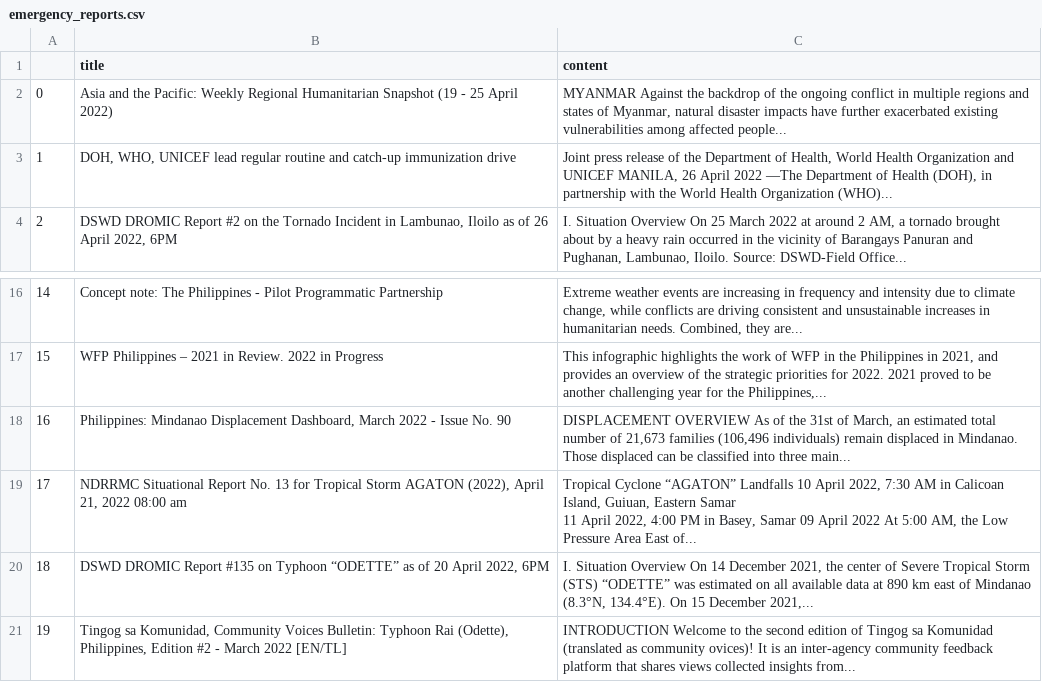
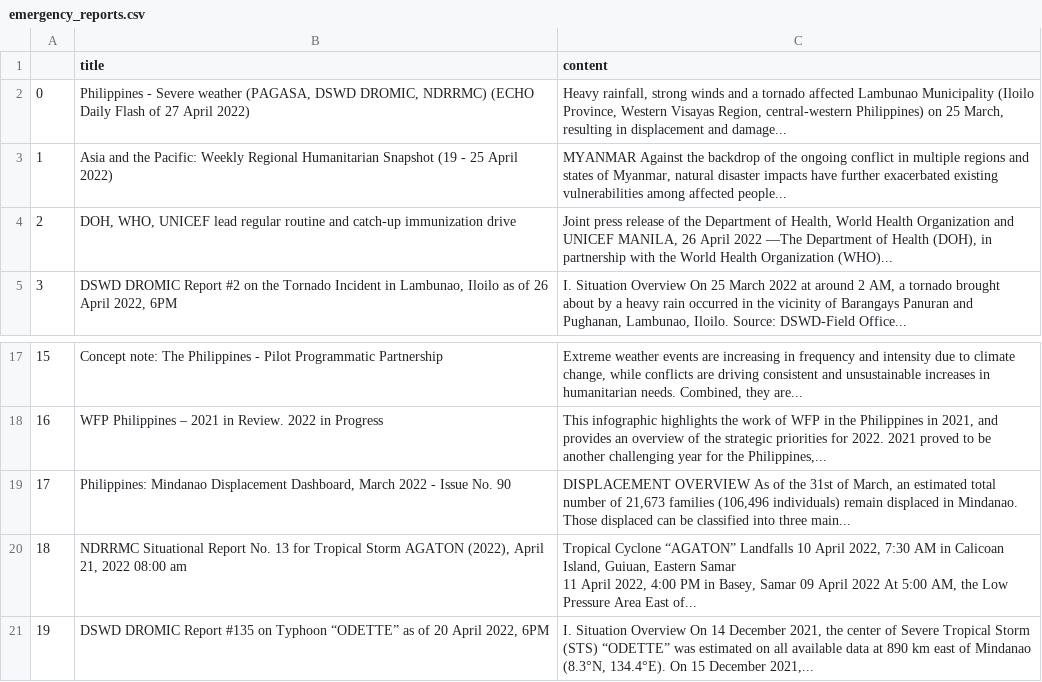
Before and after one commit to jgulane/Autoscraper-2, a CSV file: emergency_reports.csv, drawn as a sheet; only a part is shown, gaps mark what is left out; removed rows and columns are numbered as before the commit, all else as after; the diff names each change by its address in the sheet, - before the commit and + after, or states it on an @@ line.

```diff
--- a/emergency_reports.csv
+++ b/emergency_reports.csv
+row 2: 0 | Philippines - Severe weather (PAGASA, DSWD DROMIC, NDRRMC) (ECHO Daily Flash of 27 April 2022) | Heavy rainfall, strong winds and a tornado affected Lambunao Municipality (Iloilo Province, Western Visayas Region, central-western Philippines) on 25 March, resulting in displacement and damage...
@@ column A renumbered between rows 3 and 21 @@
-row 21: 19 | Tingog sa Komunidad, Community Voices Bulletin: Typhoon Rai (Odette), Philippines, Edition #2 - March 2022 [EN/TL] | INTRODUCTION Welcome to the second edition of Tingog sa Komunidad (translated as community ovices)! It is an inter-agency community feedback platform that shares views collected insights from...
```
